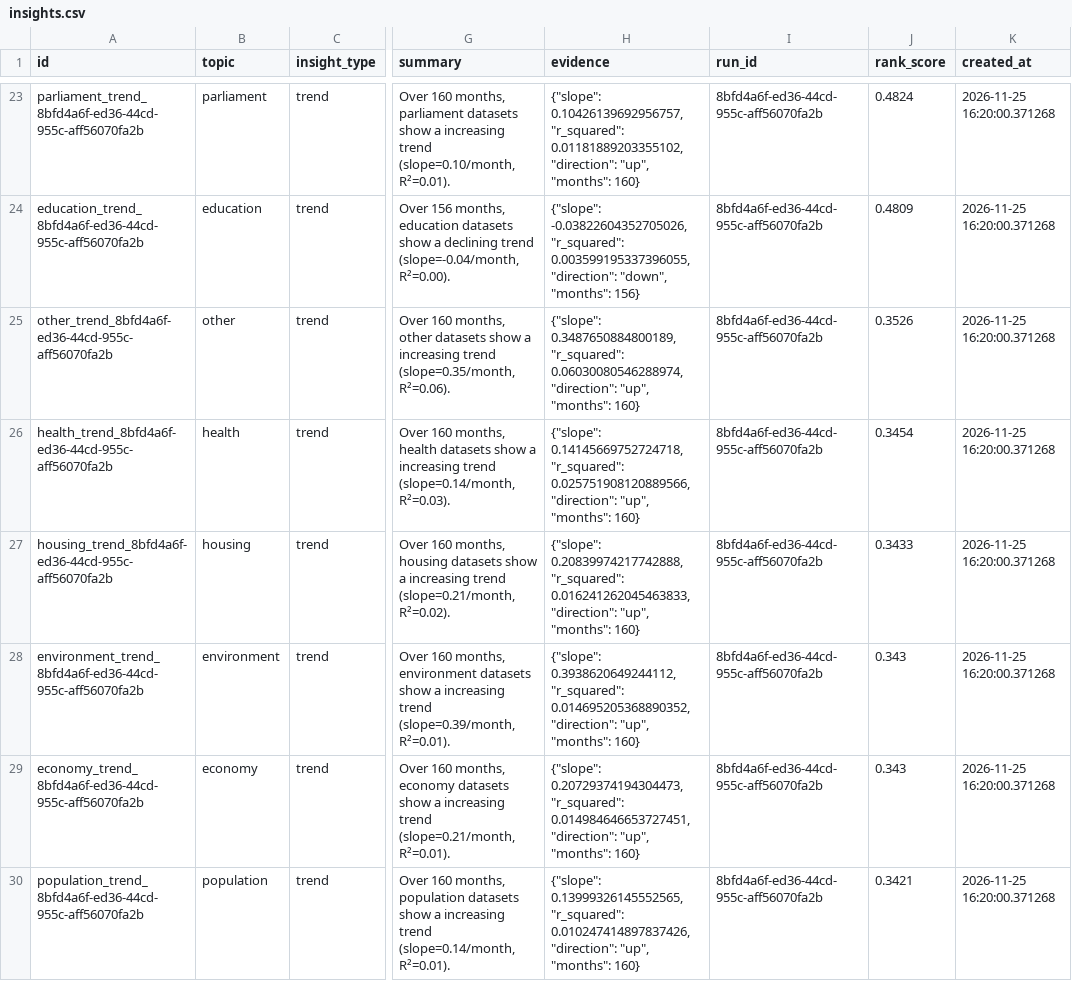
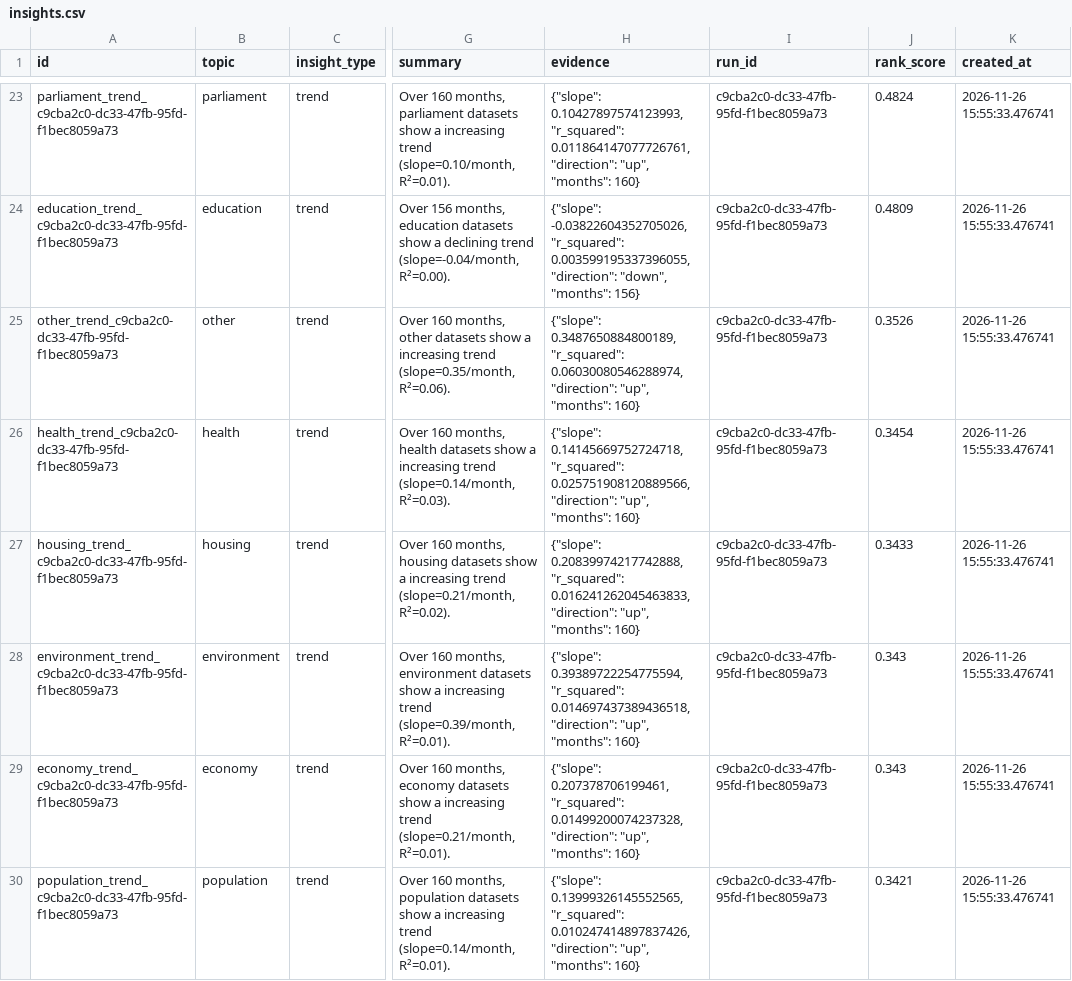
Before and after one commit to AnnasMazhar/UK-Data-Stories, a CSV file: data/derived/insights.csv, drawn as a sheet; only a part is shown, gaps mark what is left out; the diff covers the shown part only; the diff names each change by its address in the sheet, - before the commit and + after, or states it on an @@ line.

```diff
--- a/data/derived/insights.csv
+++ b/data/derived/insights.csv
-A23 (id): parliament_trend_8bfd4a6f-ed36-44cd-955c-aff56070fa2b
+A23 (id): parliament_trend_c9cba2c0-dc33-47fb-95fd-f1bec8059a73
-H23 (evidence): {"slope": 0.10426139692956757, "r_squared": 0.01181889203355102, "direction": "up",…
+H23 (evidence): {"slope": 0.10427897574123993, "r_squared": 0.011864147077726761, "direction": "up",…
-I23:I30 (run_id): 8bfd4a6f-ed36-44cd-955c-aff56070fa2b
+I23:I30 (run_id): c9cba2c0-dc33-47fb-95fd-f1bec8059a73
-K23:K30 (created_at): 2026-11-25 16:20:00.371268
+K23:K30 (created_at): 2026-11-26 15:55:33.476741
-A24 (id): education_trend_8bfd4a6f-ed36-44cd-955c-aff56070fa2b
+A24 (id): education_trend_c9cba2c0-dc33-47fb-95fd-f1bec8059a73
-A25 (id): other_trend_8bfd4a6f-ed36-44cd-955c-aff56070fa2b
+A25 (id): other_trend_c9cba2c0-dc33-47fb-95fd-f1bec8059a73
-A26 (id): health_trend_8bfd4a6f-ed36-44cd-955c-aff56070fa2b
+A26 (id): health_trend_c9cba2c0-dc33-47fb-95fd-f1bec8059a73
-A27 (id): housing_trend_8bfd4a6f-ed36-44cd-955c-aff56070fa2b
+A27 (id): housing_trend_c9cba2c0-dc33-47fb-95fd-f1bec8059a73
-A28 (id): environment_trend_8bfd4a6f-ed36-44cd-955c-aff56070fa2b
+A28 (id): environment_trend_c9cba2c0-dc33-47fb-95fd-f1bec8059a73
-H28 (evidence): {"slope": 0.3938620649244112, "r_squared": 0.014695205368890352, "direction": "up",…
+H28 (evidence): {"slope": 0.39389722254775594, "r_squared": 0.014697437389436518, "direction": "up",…
-A29 (id): economy_trend_8bfd4a6f-ed36-44cd-955c-aff56070fa2b
+A29 (id): economy_trend_c9cba2c0-dc33-47fb-95fd-f1bec8059a73
-H29 (evidence): {"slope": 0.20729374194304473, "r_squared": 0.014984646653727451, "direction": "up",…
+H29 (evidence): {"slope": 0.207378706199461, "r_squared": 0.01499200074237328, "direction": "up",…
-A30 (id): population_trend_8bfd4a6f-ed36-44cd-955c-aff56070fa2b
+A30 (id): population_trend_c9cba2c0-dc33-47fb-95fd-f1bec8059a73
```
Also changed, not shown: 98 edited cells elsewhere in this file, data/derived/analysis_results.csv, data/derived/data_stories.csv, 1 other file.
